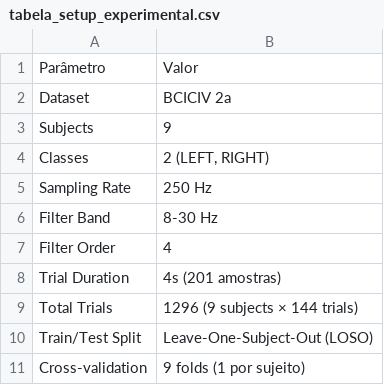
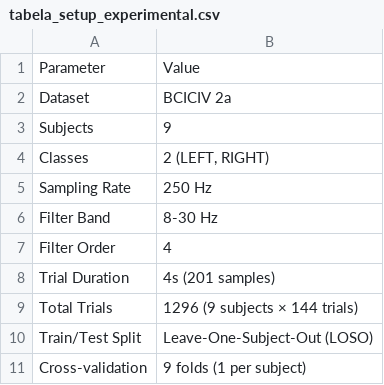
Before and after one commit to Bruno-BRG/CNN_vs_CSP, a CSV file: notebooks/tabela_setup_experimental.csv, drawn as a sheet.

```diff
--- a/notebooks/tabela_setup_experimental.csv
+++ b/notebooks/tabela_setup_experimental.csv
@@ -1,2 +1,2 @@
-Parâmetro,Valor
+Parameter,Value
 Dataset,BCICIV 2a
@@ -7,5 +7,5 @@ Filter Band,8-30 Hz
 Filter Order,4
-Trial Duration,4s (201 amostras)
+Trial Duration,4s (201 samples)
 Total Trials,1296 (9 subjects × 144 trials)
 Train/Test Split,Leave-One-Subject-Out (LOSO)
-Cross-validation,9 folds (1 por sujeito)
+Cross-validation,9 folds (1 per subject)
```
Also changed, not shown: resultados_csp_lda.csv, resultados_eegnet_detalhado.csv, 26 other files.
